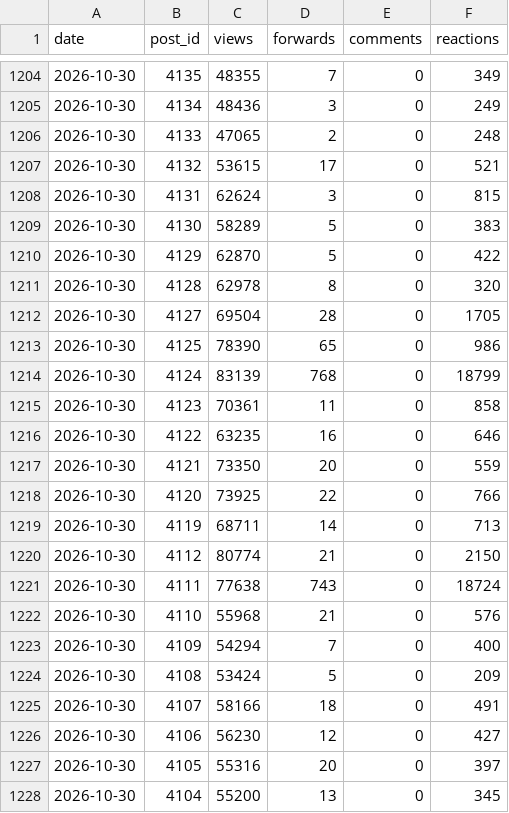
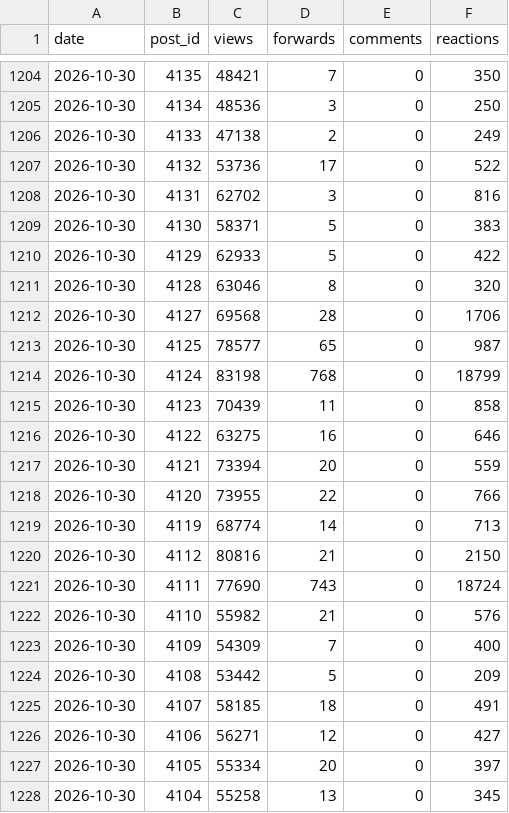
Before and after one commit to LizaMem/mts-tg-stats, a CSV file: docs/history.csv, drawn as a sheet; only a part is shown, gaps mark what is left out; the diff covers the shown part only.

```diff
--- a/docs/history.csv
+++ b/docs/history.csv
@@ -1204,25 +1204,25 @@ date,post_id,views,forwards,comments,reactions
-2026-10-30,4135,48355,7,0,349
-2026-10-30,4134,48436,3,0,249
-2026-10-30,4133,47065,2,0,248
-2026-10-30,4132,53615,17,0,521
-2026-10-30,4131,62624,3,0,815
-2026-10-30,4130,58289,5,0,383
-2026-10-30,4129,62870,5,0,422
-2026-10-30,4128,62978,8,0,320
-2026-10-30,4127,69504,28,0,1705
-2026-10-30,4125,78390,65,0,986
-2026-10-30,4124,83139,768,0,18799
-2026-10-30,4123,70361,11,0,858
-2026-10-30,4122,63235,16,0,646
-2026-10-30,4121,73350,20,0,559
-2026-10-30,4120,73925,22,0,766
-2026-10-30,4119,68711,14,0,713
-2026-10-30,4112,80774,21,0,2150
-2026-10-30,4111,77638,743,0,18724
-2026-10-30,4110,55968,21,0,576
-2026-10-30,4109,54294,7,0,400
-2026-10-30,4108,53424,5,0,209
-2026-10-30,4107,58166,18,0,491
-2026-10-30,4106,56230,12,0,427
-2026-10-30,4105,55316,20,0,397
-2026-10-30,4104,55200,13,0,345
+2026-10-30,4135,48421,7,0,350
+2026-10-30,4134,48536,3,0,250
+2026-10-30,4133,47138,2,0,249
+2026-10-30,4132,53736,17,0,522
+2026-10-30,4131,62702,3,0,816
+2026-10-30,4130,58371,5,0,383
+2026-10-30,4129,62933,5,0,422
+2026-10-30,4128,63046,8,0,320
+2026-10-30,4127,69568,28,0,1706
+2026-10-30,4125,78577,65,0,987
+2026-10-30,4124,83198,768,0,18799
+2026-10-30,4123,70439,11,0,858
+2026-10-30,4122,63275,16,0,646
+2026-10-30,4121,73394,20,0,559
+2026-10-30,4120,73955,22,0,766
+2026-10-30,4119,68774,14,0,713
+2026-10-30,4112,80816,21,0,2150
+2026-10-30,4111,77690,743,0,18724
+2026-10-30,4110,55982,21,0,576
+2026-10-30,4109,54309,7,0,400
+2026-10-30,4108,53442,5,0,209
+2026-10-30,4107,58185,18,0,491
+2026-10-30,4106,56271,12,0,427
+2026-10-30,4105,55334,20,0,397
+2026-10-30,4104,55258,13,0,345
```
Also changed, not shown: 1 removed row and 65 edited cells elsewhere in this file, docs/posts.csv, docs/subscribers.csv, 1 other file.
